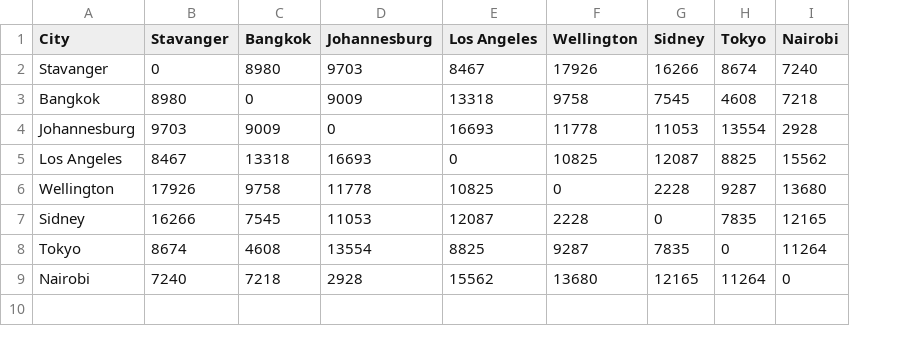
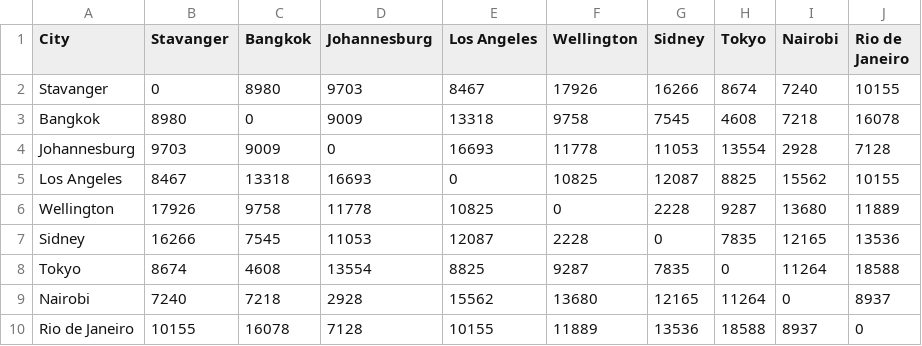
Before and after one commit to HStrand/ant-colony-optimization, a CSV file: distances.csv, drawn as a sheet; the diff names each change by its address in the sheet, - before the commit and + after, or states it on an @@ line.

```diff
--- a/distances.csv
+++ b/distances.csv
+column J (Rio de Janeiro), rows 2-9: 10155 | 16078 | 7128 | 10155 | 11889 | 13536 | 18588 | 8937
+row 10: Rio de Janeiro | 10155 | 16078 | 7128 | 10155 | 11889 | 13536 | 18588 | 8937 | 0
```
Also changed, not shown: 1 other file.
